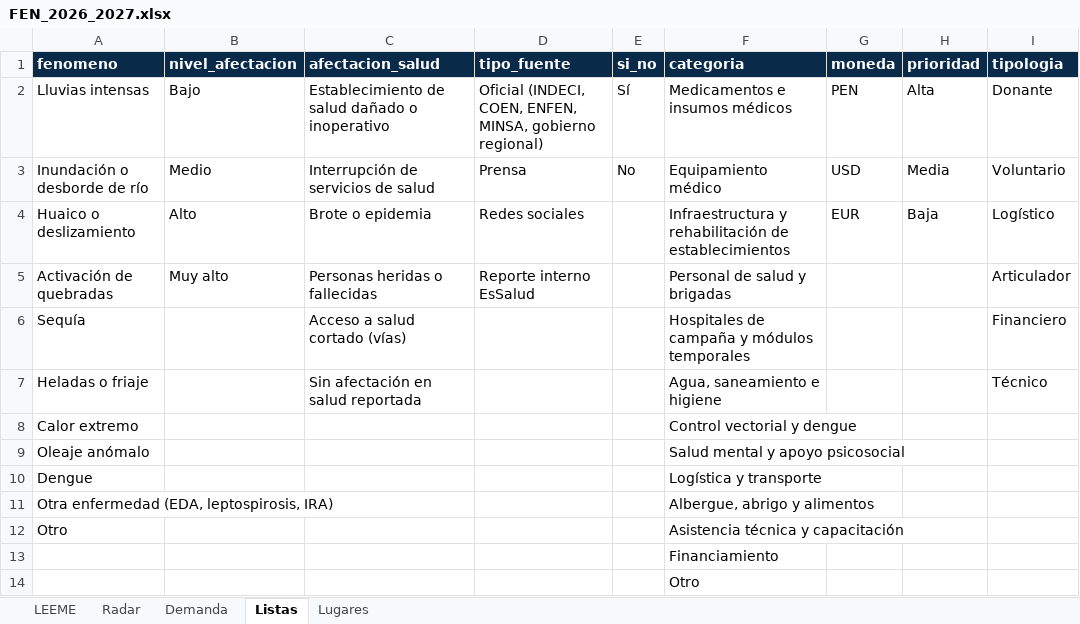
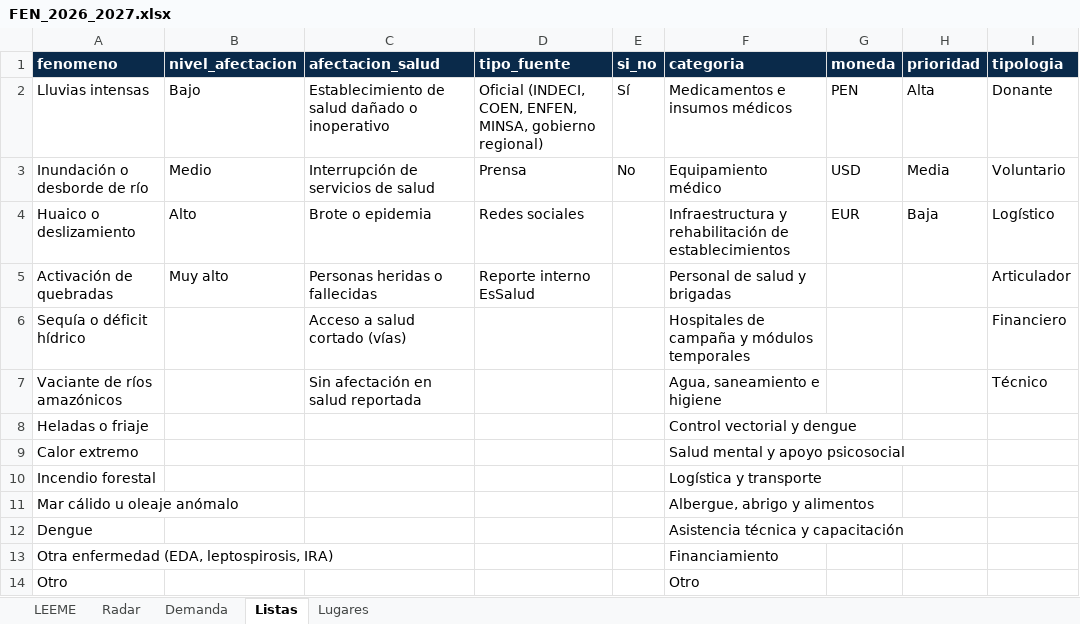
Before and after one commit to diegosimemirror/aliados, an Excel workbook: plantillas/FEN_2026_2027.xlsx, sheet Listas, drawn as a sheet; only a part is shown; values as stored, in another font and other column widths than the file's, no borders; removed rows and columns are numbered as before the commit, all else as after; rows hold the shown columns only; the diff names each change by its address in the sheet, - before the commit and + after, or states it on an @@ line.

```diff
--- a/plantillas/FEN_2026_2027.xlsx (sheet Listas)
+++ b/plantillas/FEN_2026_2027.xlsx (sheet Listas)
-A6 (fenomeno): Sequía
+A6 (fenomeno): Sequía o déficit hídrico
-A7 (fenomeno): Heladas o friaje
+A7 (fenomeno): Vaciante de ríos amazónicos
+row 8: Heladas o friaje |  |  |  |  | Control vectorial y dengue
-F9 (categoria): Control vectorial y dengue
+F9 (categoria): Salud mental y apoyo psicosocial
-row 9: Oleaje anómalo |  |  |  |  | Salud mental y apoyo psicosocial
+row 10: Incendio forestal |  |  |  |  | Logística y transporte
+row 11: Mar cálido u oleaje anómalo |  |  |  |  | Albergue, abrigo y alimentos
-F12 (categoria): Logística y transporte
+F12 (categoria): Asistencia técnica y capacitación
-F13 (categoria): Albergue, abrigo y alimentos
+F13 (categoria): Financiamiento
-F14 (categoria): Asistencia técnica y capacitación
+F14 (categoria): Otro
-row 13:  |  |  |  |  | Financiamiento
-row 14:  |  |  |  |  | Otro
```
Also changed, not shown: sheet LEEME, plantillas/Identificacion_Aliados_Essalud.xlsx, 15 other files.
